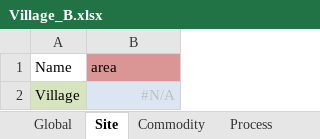
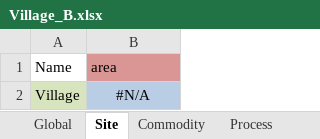
Before and after one commit to adelibs/urbs, an Excel workbook: Village_B.xlsx, sheet Site, drawn as a sheet; values as stored, in another font and other column widths than the file's, no borders; the diff names each change by its address in the sheet, - before the commit and + after, or states it on an @@ line.

```diff
--- a/Village_B.xlsx (sheet Site)
+++ b/Village_B.xlsx (sheet Site)
@@ B2 fill: #DCE6F2 → #B9CDE5, text colour: #BFBFBF → black, alignment: right → center @@
```
Also changed, not shown: sheet Process, sheet Process-Commodity, sheet Storage, sheet Commodity, sheet Buy-Sell-Price, sheet Demand, 1 more sheet, other sheet tabs, charts or pictures, Village.xlsx, 3 other files.
